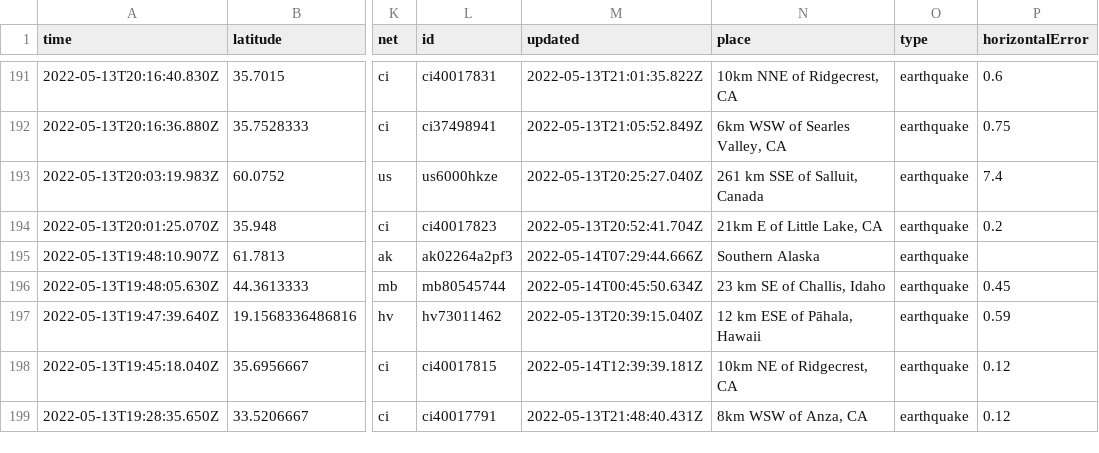
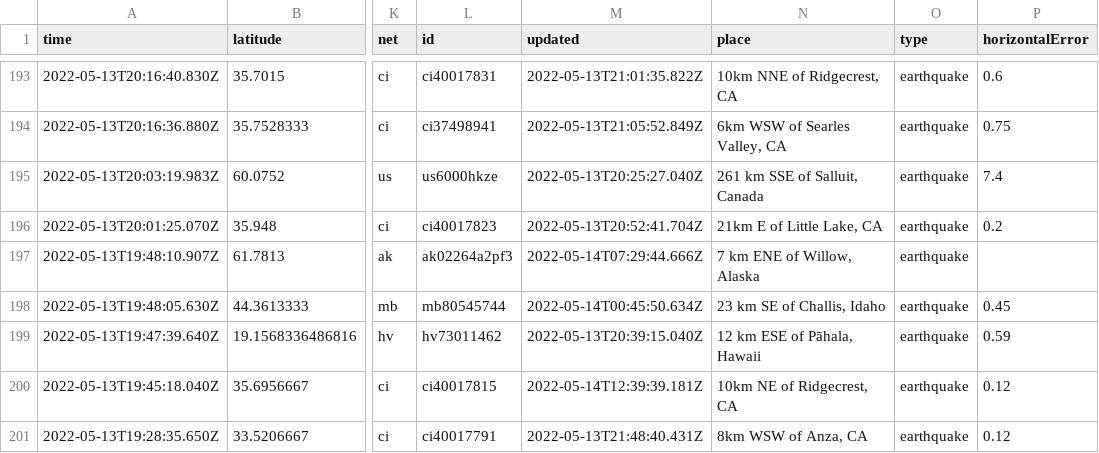
Before and after one commit to kmaepetrin/nicar22-github-actions, a CSV file: usgs_current.csv, drawn as a sheet; only a part is shown, gaps mark what is left out; addresses are those after the commit; the diff covers the shown part only; the diff names each change by its address in the sheet, - before the commit and + after, or states it on an @@ line.

```diff
--- a/usgs_current.csv
+++ b/usgs_current.csv
-N197 (place): Southern Alaska
+N197 (place): 7 km ENE of Willow, Alaska
```
Also changed, not shown: 2 added rows and 10 edited cells elsewhere in this file, 1 other file.
